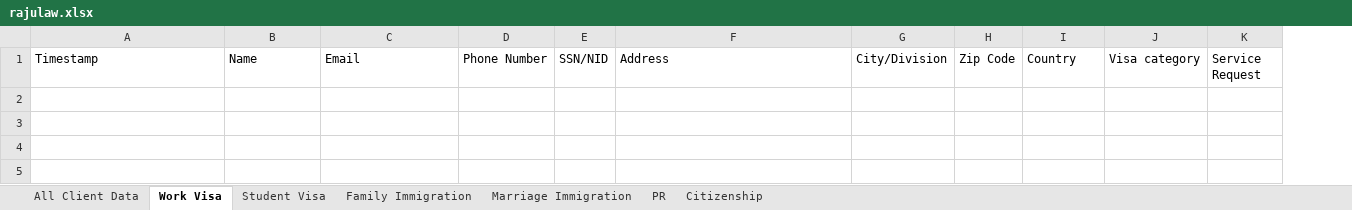
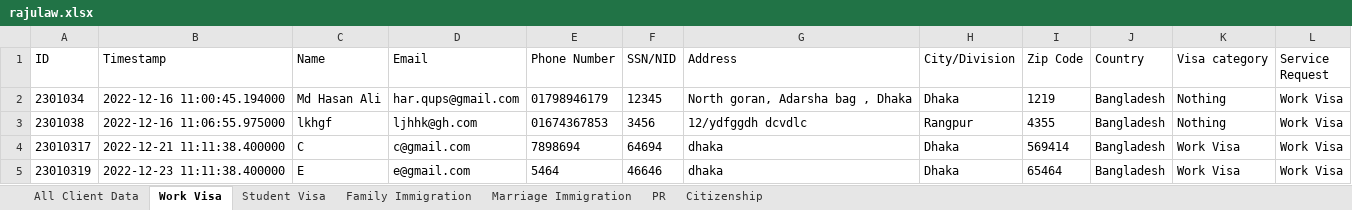
Before and after one commit to raihanmondolbd/Data-Handle-From-Excel-With-Python, an Excel workbook: rajulaw.xlsx, sheet Work Visa, drawn as a sheet; values as stored, in another font and other column widths than the file's, no borders; the diff names each change by its address in the sheet, - before the commit and + after, or states it on an @@ line.

```diff
--- a/rajulaw.xlsx (sheet Work Visa)
+++ b/rajulaw.xlsx (sheet Work Visa)
+column A (ID), empty
+row 2: 2301034 | 2022-12-16 11:00:45.194000 | Md Hasan Ali | har.qups@gmail.com | 01798946179 | 12345 | North goran, Adarsha bag , Dhaka | Dhaka | 1219 | Bangladesh | Nothing | Work Visa
+row 3: 2301038 | 2022-12-16 11:06:55.975000 | lkhgf | ljhhk@gh.com | 01674367853 | 3456 | 12/ydfggdh dcvdlc | Rangpur | 4355 | Bangladesh | Nothing | Work Visa
+row 4: 23010317 | 2022-12-21 11:11:38.400000 | C | c@gmail.com | 7898694 | 64694 | dhaka | Dhaka | 569414 | Bangladesh | Work Visa | Work Visa
+row 5: 23010319 | 2022-12-23 11:11:38.400000 | E | e@gmail.com | 5464 | 46646 | dhaka | Dhaka | 65464 | Bangladesh | Work Visa | Work Visa
```
Also changed, not shown: sheet All Client Data, sheet Family Immigration, sheet PR, sheet Citizenship, sheet Marriage Immigration, sheet Student Visa, 1 other file.
